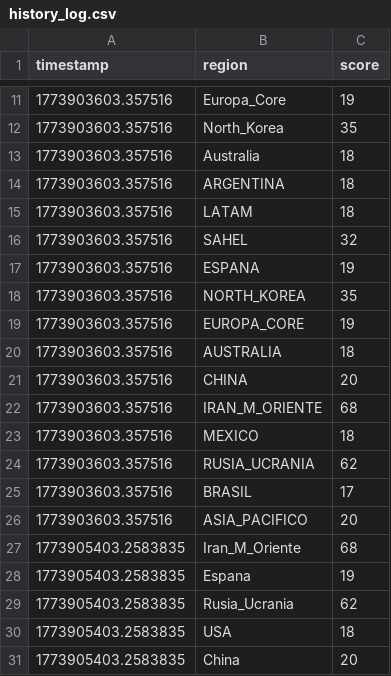
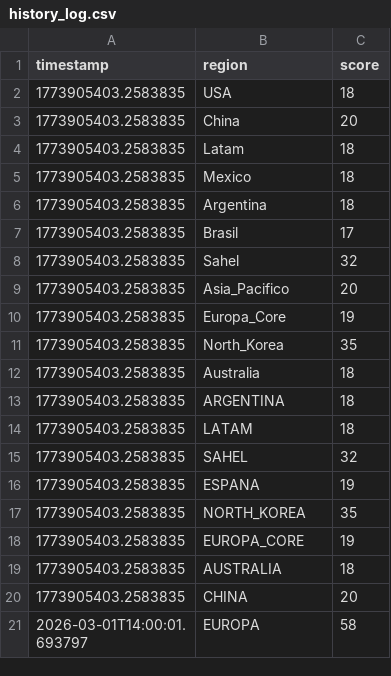
Before and after one commit to mcasrom/SIEG-Core, a CSV file: data/history_log.csv, drawn as a sheet; only a part is shown, gaps mark what is left out; the shorter side is filled out with more unchanged rows; the diff covers the shown part only.

```diff
--- a/data/history_log.csv
+++ b/data/history_log.csv
@@ -11,20 +2 @@ timestamp,region,score
-1773903603.357516,Europa_Core,19
-1773903603.357516,North_Korea,35
-1773903603.357516,Australia,18
-1773903603.357516,ARGENTINA,18
-1773903603.357516,LATAM,18
-1773903603.357516,SAHEL,32
-1773903603.357516,ESPANA,19
-1773903603.357516,NORTH_KOREA,35
-1773903603.357516,EUROPA_CORE,19
-1773903603.357516,AUSTRALIA,18
-1773903603.357516,CHINA,20
-1773903603.357516,IRAN_M_ORIENTE,68
-1773903603.357516,MEXICO,18
-1773903603.357516,RUSIA_UCRANIA,62
-1773903603.357516,BRASIL,17
-1773903603.357516,ASIA_PACIFICO,20
-1773905403.2583835,Iran_M_Oriente,68
-1773905403.2583835,Espana,19
-1773905403.2583835,Rusia_Ucrania,62
 1773905403.2583835,USA,18
```
Also changed, not shown: 29 added rows and 10 removed rows elsewhere in this file, 16 other files.
